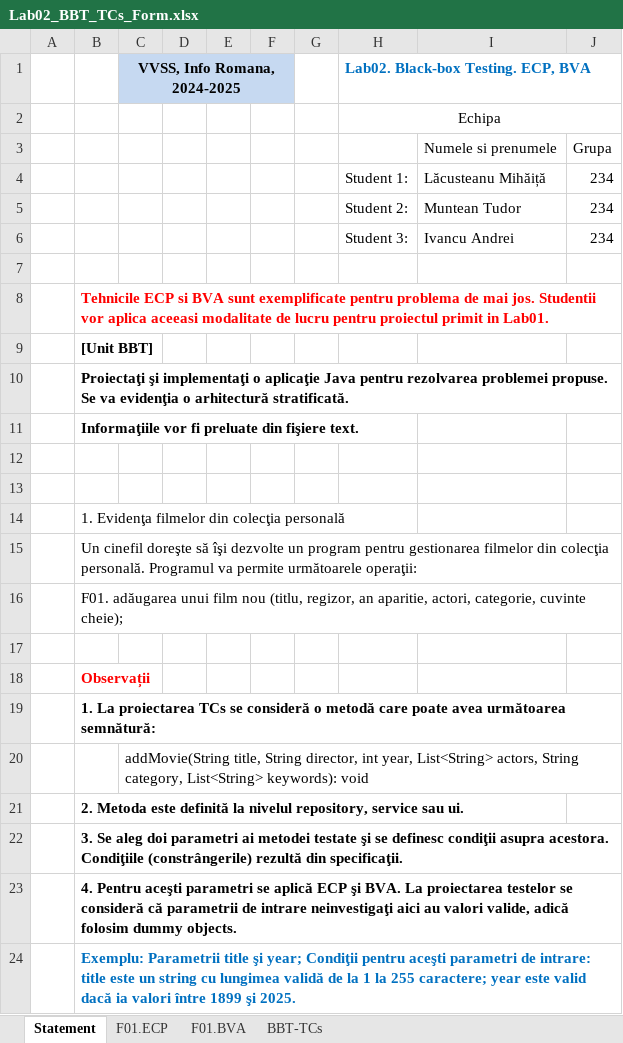
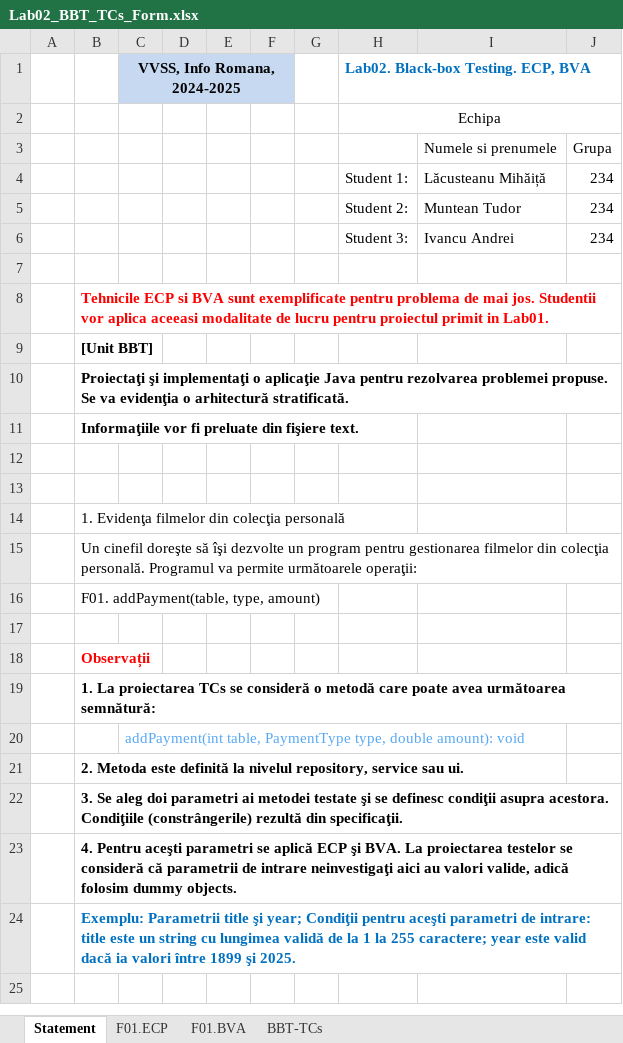
Before and after one commit to tudormunteanCS/Verification-and-Validation-of-Software-Systems, an Excel workbook: Docs/Lab2/Lab02_BBT_TCs_Form.xlsx, sheet Statement, drawn as a sheet; values as stored, in another font and other column widths than the file's, no borders; the diff names each change by its address in the sheet, - before the commit and + after, or states it on an @@ line.

```diff
--- a/Docs/Lab2/Lab02_BBT_TCs_Form.xlsx (sheet Statement)
+++ b/Docs/Lab2/Lab02_BBT_TCs_Form.xlsx (sheet Statement)
-B16: F01. adăugarea unui film nou (titlu, regizor, an aparitie, actori, categorie, cuvinte cheie);
+B16: F01. addPayment(table, type, amount)
-C20 (VVSS, Info Romana, 2024-2025): addMovie(String title, String director, int year, List<String> actors, String category, List<String> keywords): void
+C20 (VVSS, Info Romana, 2024-2025): addPayment(int table, PaymentType type, double amount): void
-C20 text colour: black
+C20 text colour: #56A8F5
```
Also changed, not shown: sheet BBT-TCs, sheet F01.ECP, sheet F01.BVA.
